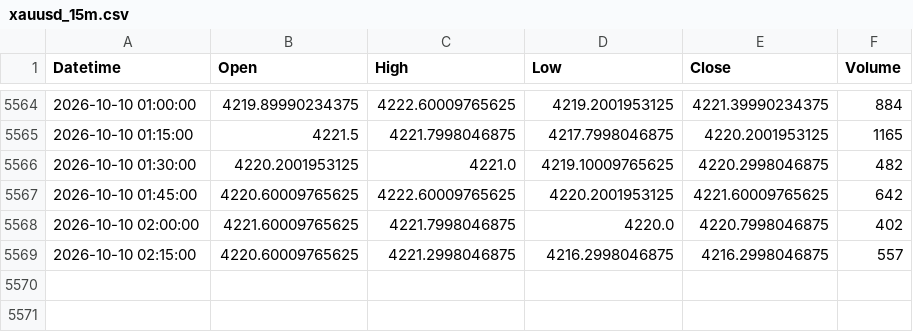
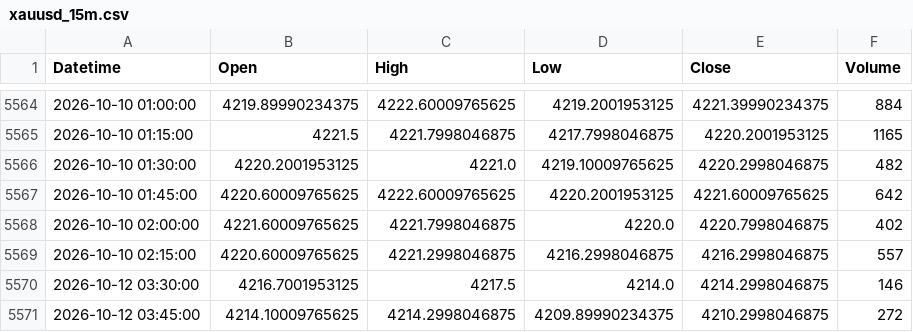
Before and after one commit to shikerkattiyar11-debug/xauusd-gold-data, a CSV file: data/xauusd_15m.csv, drawn as a sheet; only a part is shown, gaps mark what is left out; the diff names each change by its address in the sheet, - before the commit and + after, or states it on an @@ line.

```diff
--- a/data/xauusd_15m.csv
+++ b/data/xauusd_15m.csv
+row 5570: 2026-10-12 03:30:00 | 4216.7001953125 | 4217.5 | 4214.0 | 4214.2998046875 | 146
+row 5571: 2026-10-12 03:45:00 | 4214.10009765625 | 4214.2998046875 | 4209.89990234375 | 4210.2998046875 | 272
```
Also changed, not shown: data/xauusd_1d.csv, data/xauusd_1h.csv, 3 other files.
